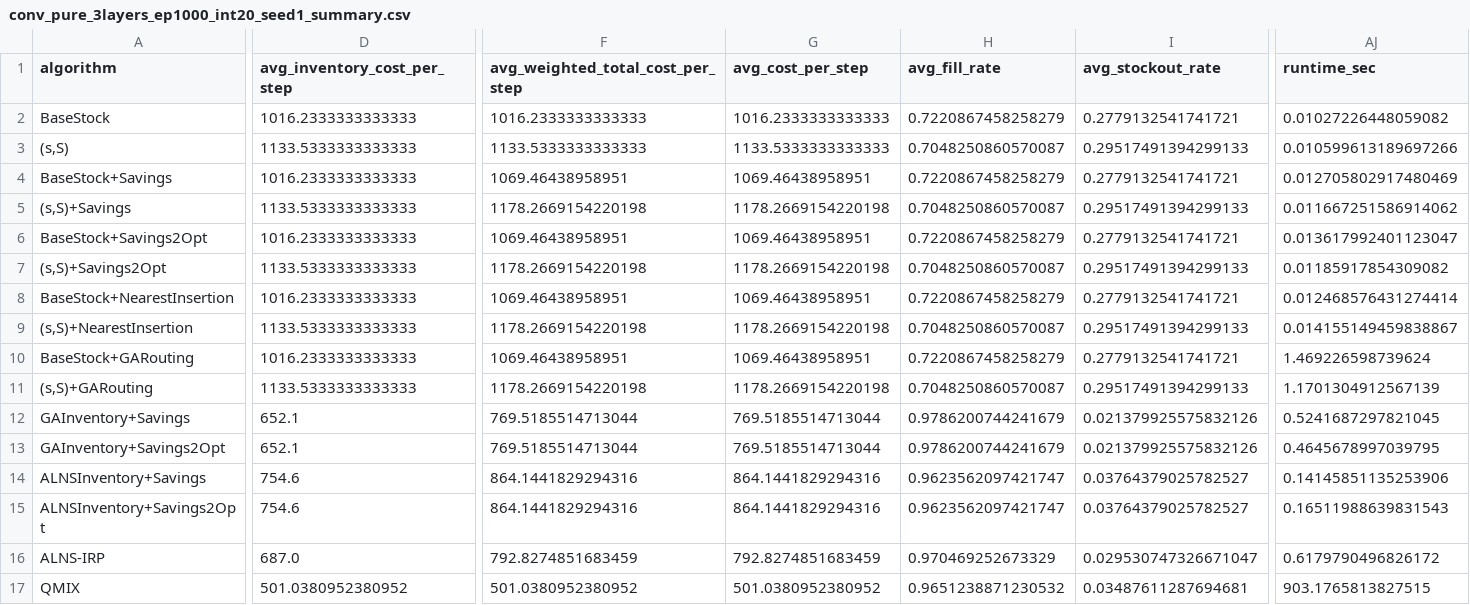
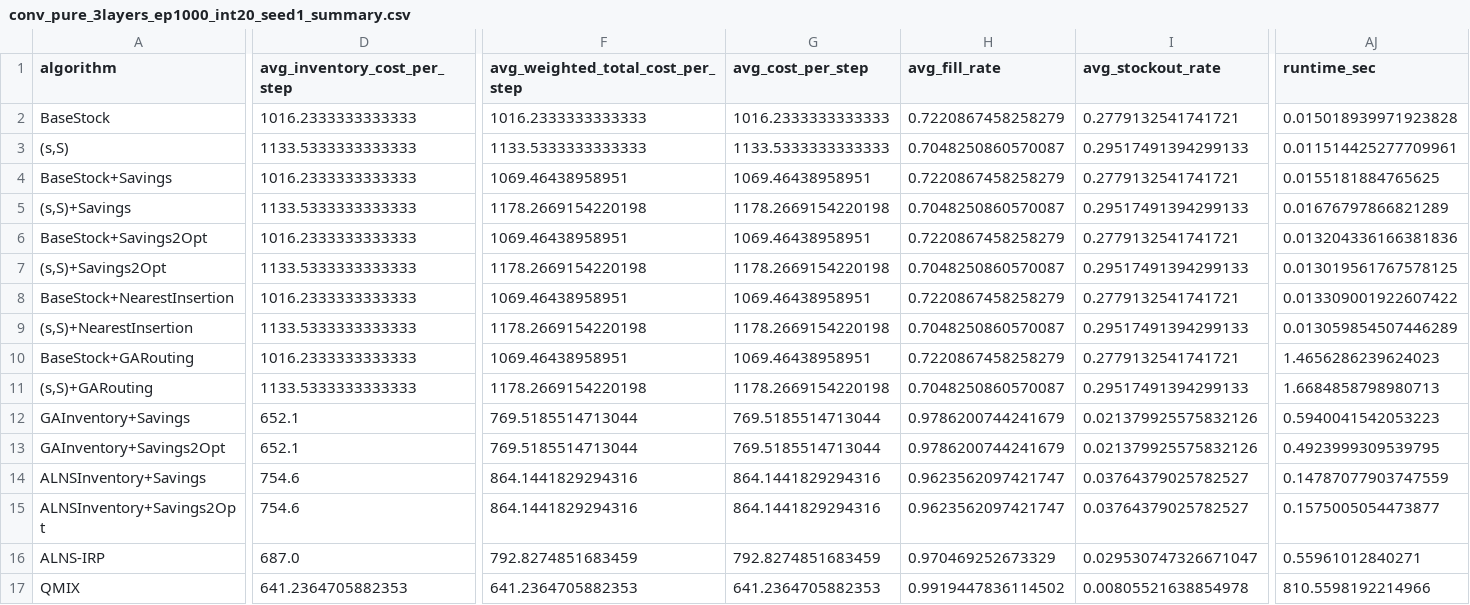
Before and after one commit to tttsssyyyttt/MASC, a CSV file: results/conv_pure_3layers_ep1000_int20_seed1_summary.csv, drawn as a sheet; only a part is shown, gaps mark what is left out; the diff covers the shown part only; the diff names each change by its address in the sheet, - before the commit and + after, or states it on an @@ line.

```diff
--- a/results/conv_pure_3layers_ep1000_int20_seed1_summary.csv
+++ b/results/conv_pure_3layers_ep1000_int20_seed1_summary.csv
-AJ2 (runtime_sec): 0.01027226448059082
+AJ2 (runtime_sec): 0.015018939971923828
-AJ3 (runtime_sec): 0.010599613189697266
+AJ3 (runtime_sec): 0.011514425277709961
-AJ4 (runtime_sec): 0.012705802917480469
+AJ4 (runtime_sec): 0.0155181884765625
-AJ5 (runtime_sec): 0.011667251586914062
+AJ5 (runtime_sec): 0.01676797866821289
-AJ6 (runtime_sec): 0.013617992401123047
+AJ6 (runtime_sec): 0.013204336166381836
-AJ7 (runtime_sec): 0.01185917854309082
+AJ7 (runtime_sec): 0.013019561767578125
-AJ8 (runtime_sec): 0.012468576431274414
+AJ8 (runtime_sec): 0.013309001922607422
-AJ9 (runtime_sec): 0.014155149459838867
+AJ9 (runtime_sec): 0.013059854507446289
-AJ10 (runtime_sec): 1.469226598739624
+AJ10 (runtime_sec): 1.4656286239624023
-AJ11 (runtime_sec): 1.1701304912567139
+AJ11 (runtime_sec): 1.6684858798980713
-AJ12 (runtime_sec): 0.5241687297821045
+AJ12 (runtime_sec): 0.5940041542053223
-AJ13 (runtime_sec): 0.4645678997039795
+AJ13 (runtime_sec): 0.4923999309539795
-AJ14 (runtime_sec): 0.14145851135253906
+AJ14 (runtime_sec): 0.14787077903747559
-AJ15 (runtime_sec): 0.16511988639831543
+AJ15 (runtime_sec): 0.1575005054473877
-AJ16 (runtime_sec): 0.6179790496826172
+AJ16 (runtime_sec): 0.55961012840271
-D17 (avg_inventory_cost_per_step): 501.0380952380952
+D17 (avg_inventory_cost_per_step): 641.2364705882353
-F17 (avg_weighted_total_cost_per_step): 501.0380952380952
+F17 (avg_weighted_total_cost_per_step): 641.2364705882353
-G17 (avg_cost_per_step): 501.0380952380952
+G17 (avg_cost_per_step): 641.2364705882353
-H17 (avg_fill_rate): 0.9651238871230532
+H17 (avg_fill_rate): 0.9919447836114502
-I17 (avg_stockout_rate): 0.03487611287694681
+I17 (avg_stockout_rate): 0.00805521638854978
-AJ17 (runtime_sec): 903.1765813827515
+AJ17 (runtime_sec): 810.5598192214966
```
Also changed, not shown: 71 edited cells elsewhere in this file, results/conv_pure_3layers_ep1000_int20_seed1_rl_eval_action_log.csv, results/conv_pure_3layers_ep1000_int20_seed1_rl_eval_log.csv, 5 other files.
